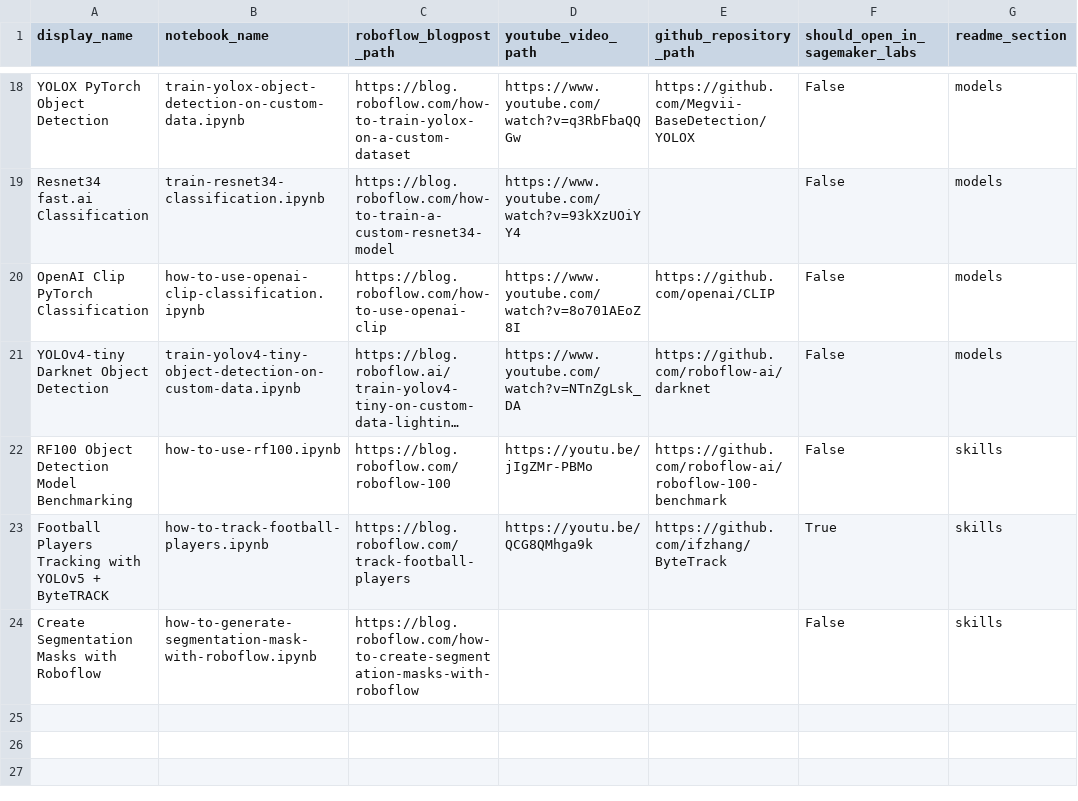
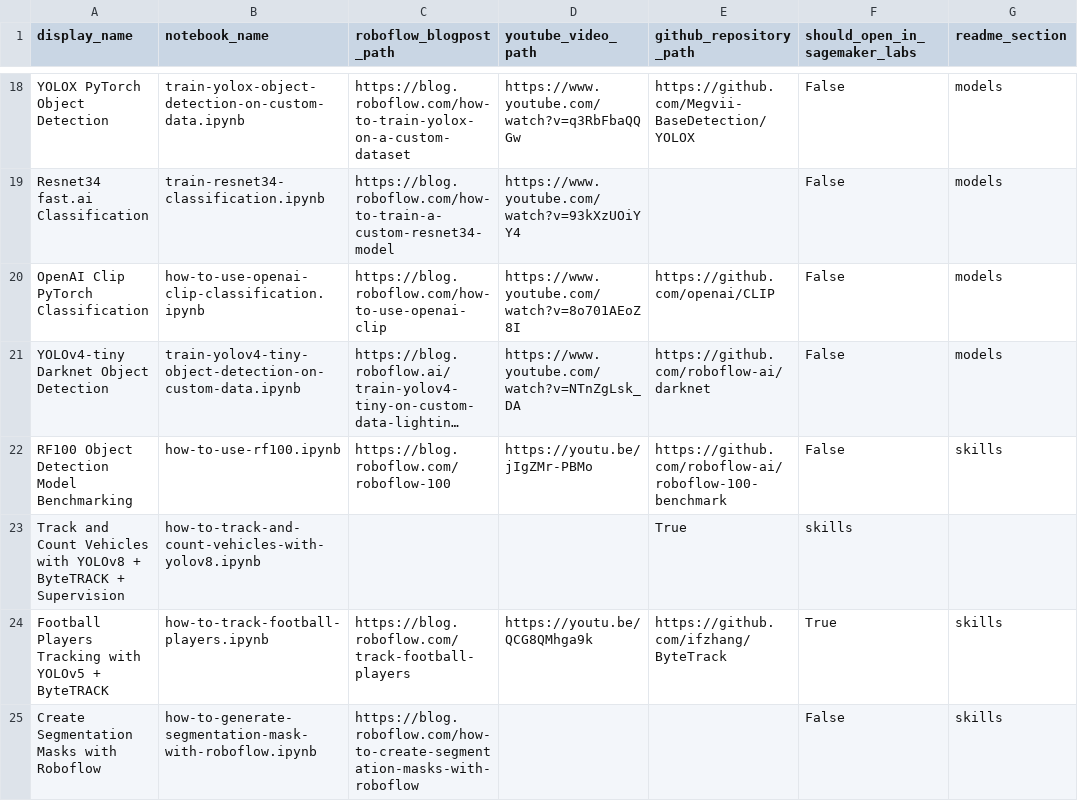
Before and after one commit to bwang413/Sagemaker_notebook, a CSV file: automation/notebooks-table-data.csv, drawn as a sheet; only a part is shown, gaps mark what is left out; long unchanged cells end in …; the diff names each change by its address in the sheet, - before the commit and + after, or states it on an @@ line.

Commit message:
🚗 add Track and Count Vehicles with YOLOv8 + ByteTRACK + Supervision notebook

```diff
--- a/automation/notebooks-table-data.csv
+++ b/automation/notebooks-table-data.csv
+row 23: Track and Count Vehicles with YOLOv8 + ByteTRACK + Supervision | how-to-track-and-count-vehicles-with-yolov8.ipynb |  |  | True | skills
```
Also changed, not shown: 1 other file.
